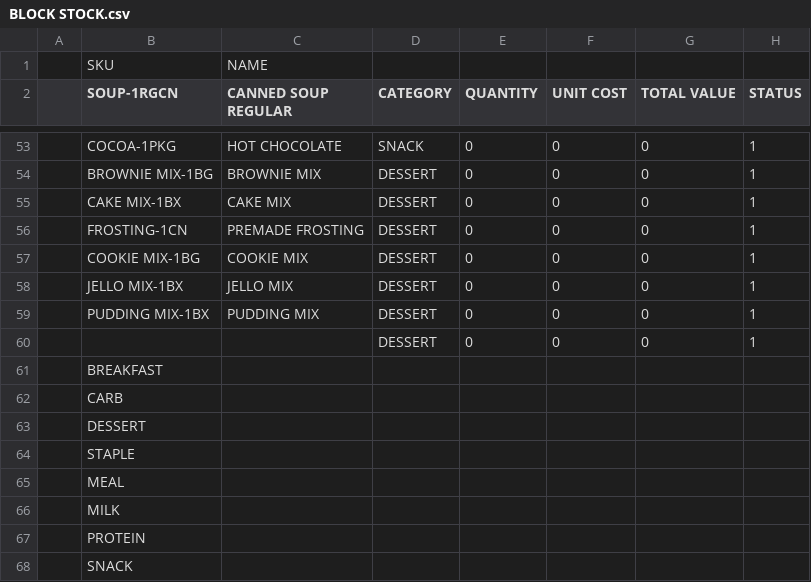
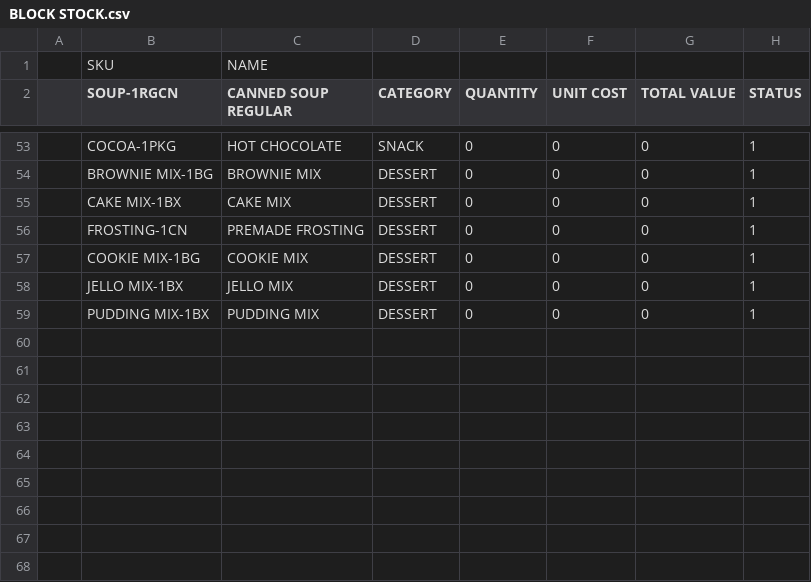
Before and after one commit to aiopsstudioga-eng/aiopsstudio_blockstock, a CSV file: BLOCK STOCK.csv, drawn as a sheet; only a part is shown, gaps mark what is left out; the diff names each change by its address in the sheet, - before the commit and + after, or states it on an @@ line.

```diff
--- a/BLOCK STOCK.csv
+++ b/BLOCK STOCK.csv
-row 60:  |  |  | DESSERT | 0 | 0 | 0 | 1
-row 61:  | BREAKFAST
-row 62:  | CARB
-row 63:  | DESSERT
-row 64:  | STAPLE
-row 65:  | MEAL
-row 66:  | MILK
-row 67:  | PROTEIN
-row 68:  | SNACK
```
Also changed, not shown: 6 other files.
